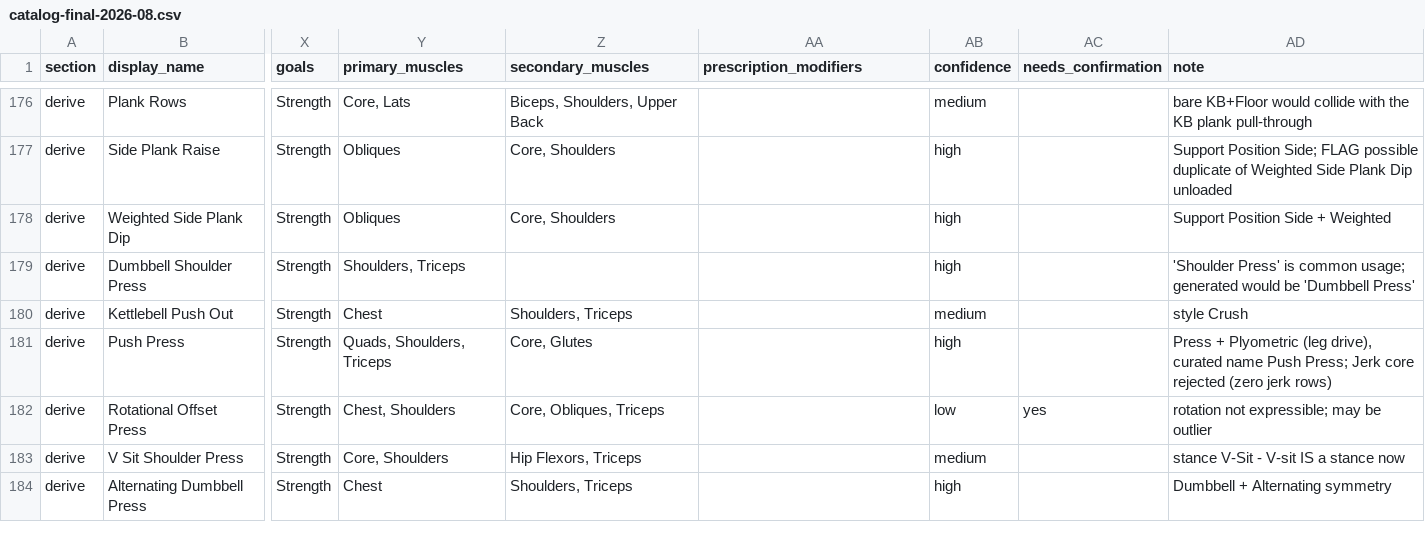
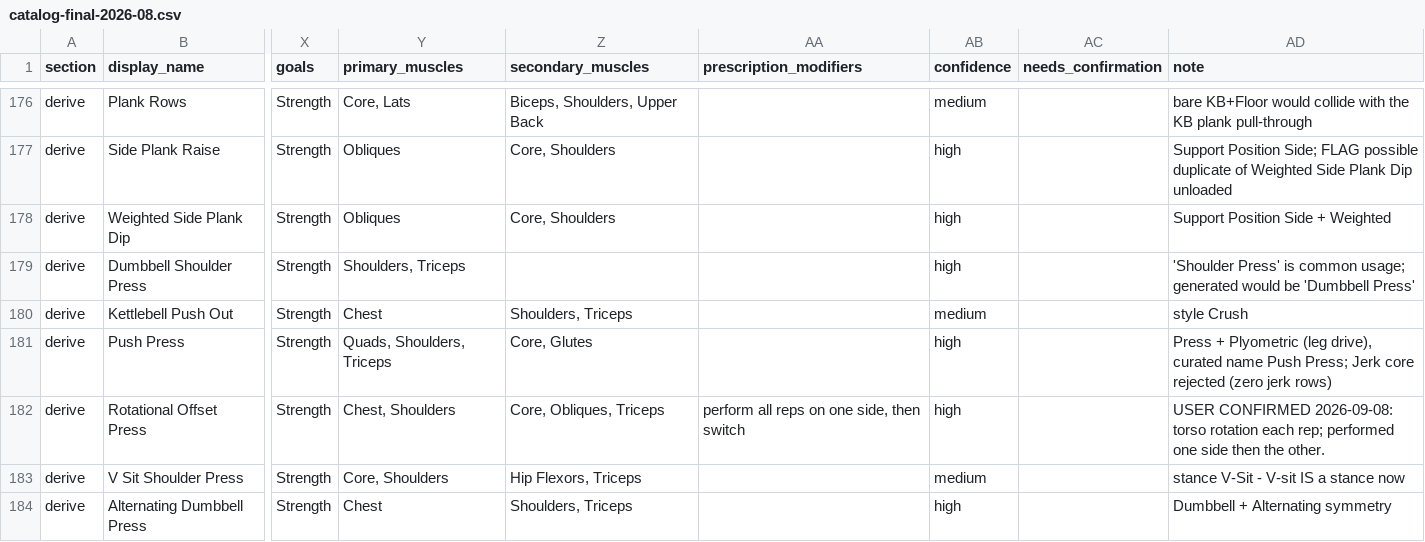
Before and after one commit to brian-desmond-wilson/fittracker, a CSV file: docs/superpowers/audit/catalog-final-2026-08.csv, drawn as a sheet; only a part is shown, gaps mark what is left out; the diff covers the shown part only; the diff names each change by its address in the sheet, - before the commit and + after, or states it on an @@ line.

```diff
--- a/docs/superpowers/audit/catalog-final-2026-08.csv
+++ b/docs/superpowers/audit/catalog-final-2026-08.csv
-AA182 (prescription_modifiers): (empty)
+AA182 (prescription_modifiers): perform all reps on one side, then switch
-AB182 (confidence): low
+AB182 (confidence): high
-AC182 (needs_confirmation): yes
+AC182 (needs_confirmation): (empty)
-AD182 (note): rotation not expressible; may be outlier
+AD182 (note): USER CONFIRMED 2026-09-08: torso rotation each rep; performed one side then the other.
```
Also changed, not shown: 3 added rows, 4 removed rows and 43 edited cells elsewhere in this file, docs/superpowers/audit/catalog-pass-2026-08.csv, docs/superpowers/audit/new-attributes-2026-08.csv.
